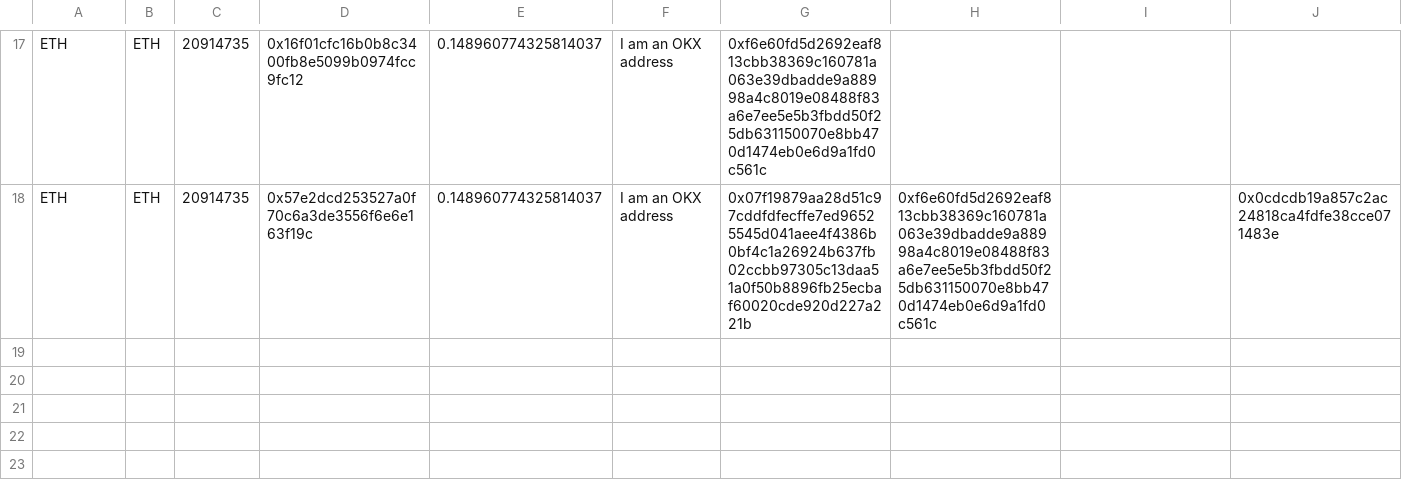
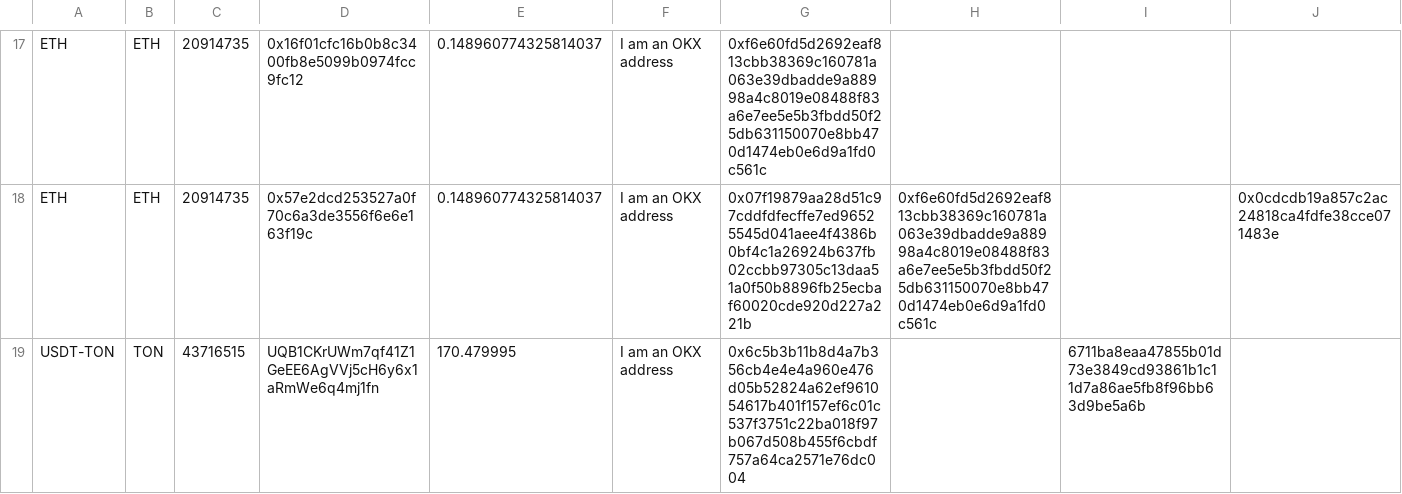
Before and after one commit to okx/proof-of-reserves, a CSV file: example/okx_por_example.csv, drawn as a sheet; only a part is shown, gaps mark what is left out; rows hold the shown columns only; the diff names each change by its address in the sheet, - before the commit and + after, or states it on an @@ line.

Commit message:
feat: support ton unBounced address

```diff
--- a/example/okx_por_example.csv
+++ b/example/okx_por_example.csv
+row 19: USDT-TON | TON | 43716515 | UQB1CKrUWm7qf41Z1GeEE6AgVVj5cH6y6x1aRmWe6q4mj1fn | 170.479995 | I am an OKX address | 0x6c5b3b11b8d4a7b356cb4e4e4a960e476d05b52824a62ef961054617b401f157ef6c01c537f3751c22ba018f97b067d508b455f6cbdf757a64ca2571e76dc004 |  | 6711ba8eaa47855b01d73e3849cd93861b1c11d7a86ae5fb8f96bb63d9be5a6b
```
Also changed, not shown: 1 other file.
